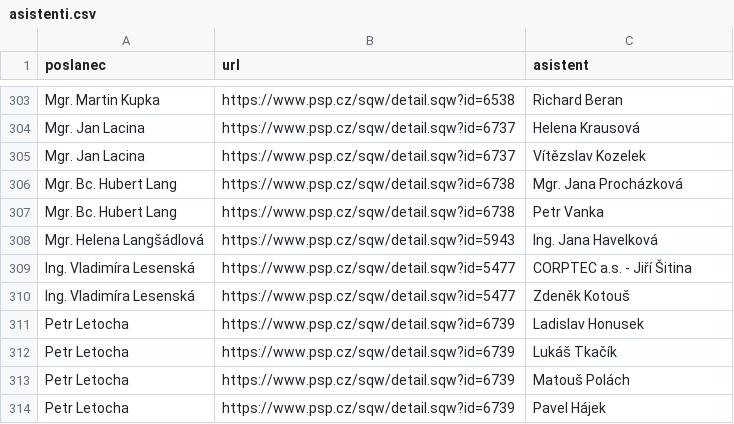
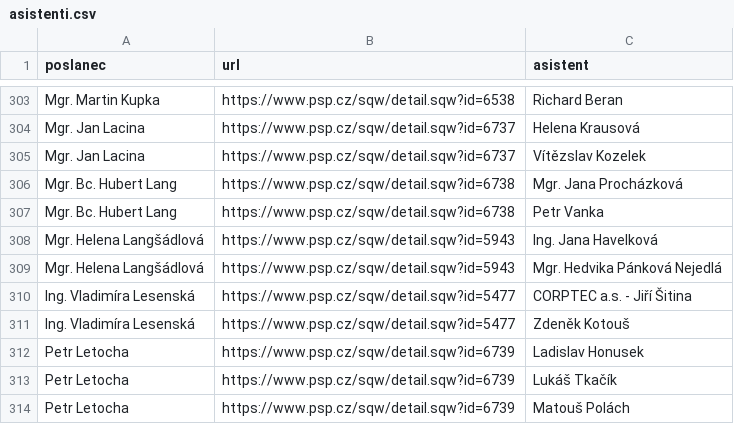
Before and after one commit to kokes/psp-asistenti, a CSV file: asistenti.csv, drawn as a sheet; only a part is shown, gaps mark what is left out; the shorter side is filled out with more unchanged rows.

```diff
--- a/asistenti.csv
+++ b/asistenti.csv
@@ -308,2 +308,3 @@ Mgr. Bc. Hubert Lang,https://www.psp.cz/sqw/detail.sqw?id=6738,Petr Vanka
 Mgr. Helena Langšádlová,https://www.psp.cz/sqw/detail.sqw?id=5943,Ing. Jana Havelková
+Mgr. Helena Langšádlová,https://www.psp.cz/sqw/detail.sqw?id=5943,Mgr. Hedvika Pánková Nejedlá
 Ing. Vladimíra Lesenská,https://www.psp.cz/sqw/detail.sqw?id=5477,CORPTEC a.s. - Jiří Šitina
```
Also changed, not shown: 1 other file.
